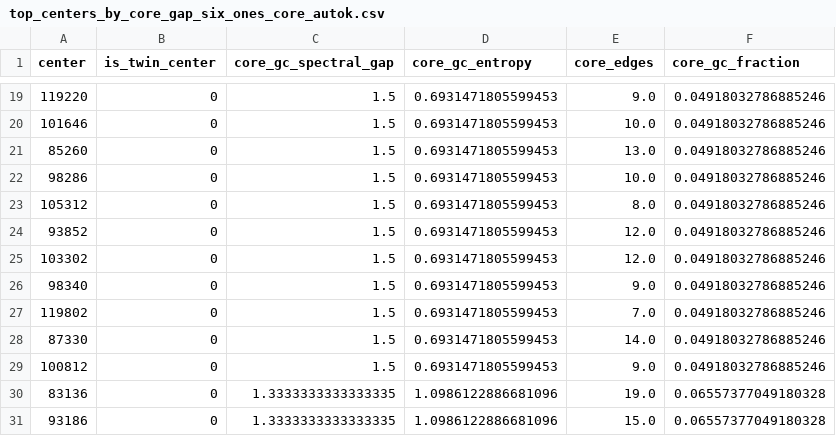
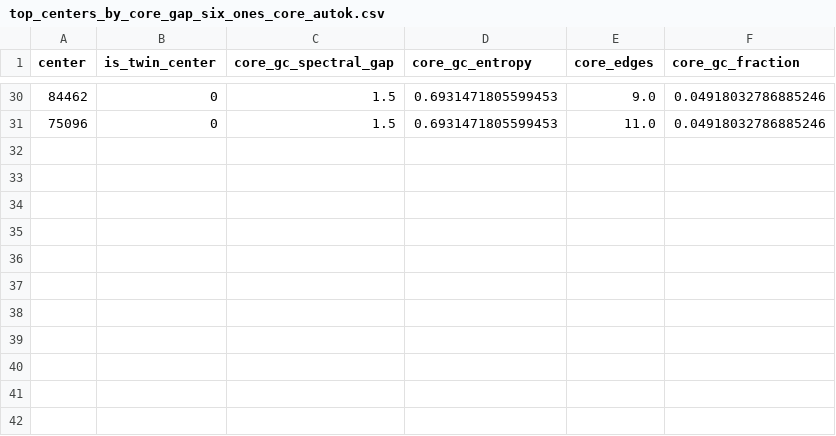
Before and after one commit to RobertPaulig/geometric_table_preprint_project, a CSV file: out/top_centers_by_core_gap_six_ones_core_autok.csv, drawn as a sheet; only a part is shown, gaps mark what is left out; the diff covers the shown part only.

```diff
--- a/out/top_centers_by_core_gap_six_ones_core_autok.csv
+++ b/out/top_centers_by_core_gap_six_ones_core_autok.csv
@@ -19,13 +30,2 @@ center,is_twin_center,core_gc_spectral_gap,core_gc_entropy,core_edges,core_gc_fr
-119220,0,1.5,0.6931471805599453,9.0,0.04918032786885246
-101646,0,1.5,0.6931471805599453,10.0,0.04918032786885246
-85260,0,1.5,0.6931471805599453,13.0,0.04918032786885246
-98286,0,1.5,0.6931471805599453,10.0,0.04918032786885246
-105312,0,1.5,0.6931471805599453,8.0,0.04918032786885246
-93852,0,1.5,0.6931471805599453,12.0,0.04918032786885246
-103302,0,1.5,0.6931471805599453,12.0,0.04918032786885246
-98340,0,1.5,0.6931471805599453,9.0,0.04918032786885246
-119802,0,1.5,0.6931471805599453,7.0,0.04918032786885246
-87330,0,1.5,0.6931471805599453,14.0,0.04918032786885246
-100812,0,1.5,0.6931471805599453,9.0,0.04918032786885246
-83136,0,1.3333333333333335,1.0986122886681096,19.0,0.06557377049180328
-93186,0,1.3333333333333335,1.0986122886681096,15.0,0.06557377049180328
+84462,0,1.5,0.6931471805599453,9.0,0.04918032786885246
+75096,0,1.5,0.6931471805599453,11.0,0.04918032786885246
```
Also changed, not shown: 14 added rows, 3 removed rows and 5 edited cells elsewhere in this file, 22 other files.
